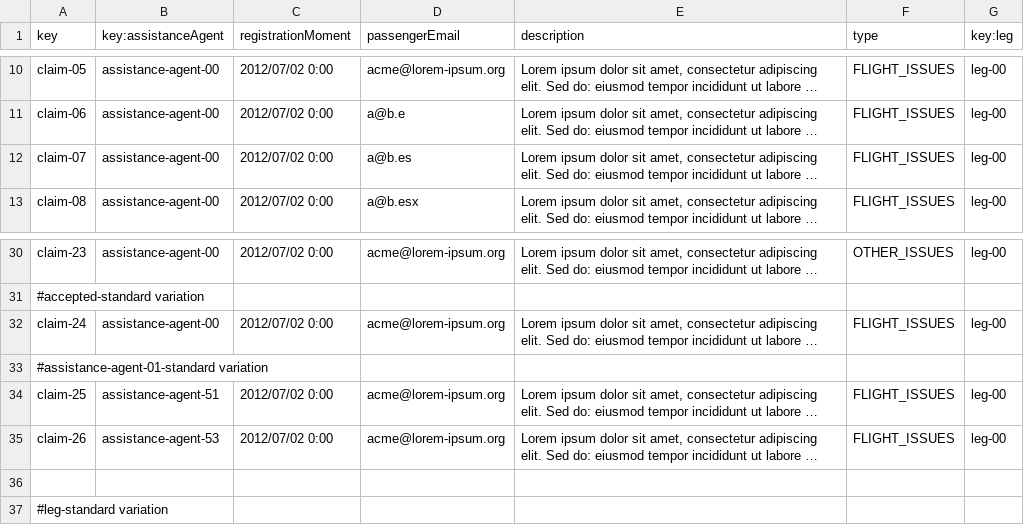
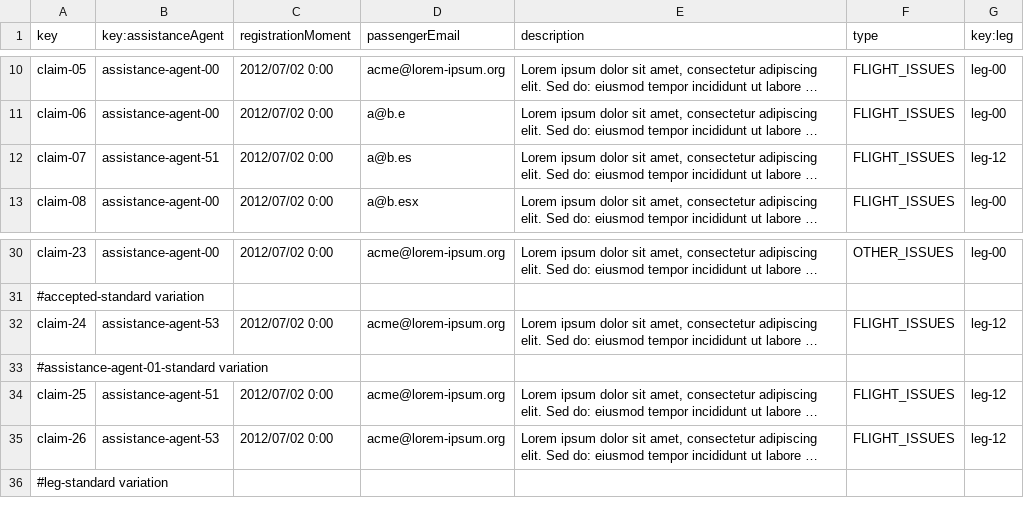
Before and after one commit to DP2-C1-063/Acme-ANS-D04, a CSV file: src/main/resources/WEB-INF/data/sample/claim.csv, drawn as a sheet; only a part is shown, gaps mark what is left out; long unchanged cells end in …; the diff names each change by its address in the sheet, - before the commit and + after, or states it on an @@ line.

```diff
--- a/src/main/resources/WEB-INF/data/sample/claim.csv
+++ b/src/main/resources/WEB-INF/data/sample/claim.csv
-B12 (key:assistanceAgent): assistance-agent-00
+B12 (key:assistanceAgent): assistance-agent-51
-G12 (key:leg): leg-00
+G12 (key:leg): leg-12
-B32 (key:assistanceAgent): assistance-agent-00
+B32 (key:assistanceAgent): assistance-agent-53
-G32 (key:leg): leg-00
+G32 (key:leg): leg-12
-G34:G35 (key:leg): leg-00
+G34:G35 (key:leg): leg-12
-row 36: (empty)
```
Also changed, not shown: src/main/resources/WEB-INF/data/sample/tracking-log.csv, 46 other files.
